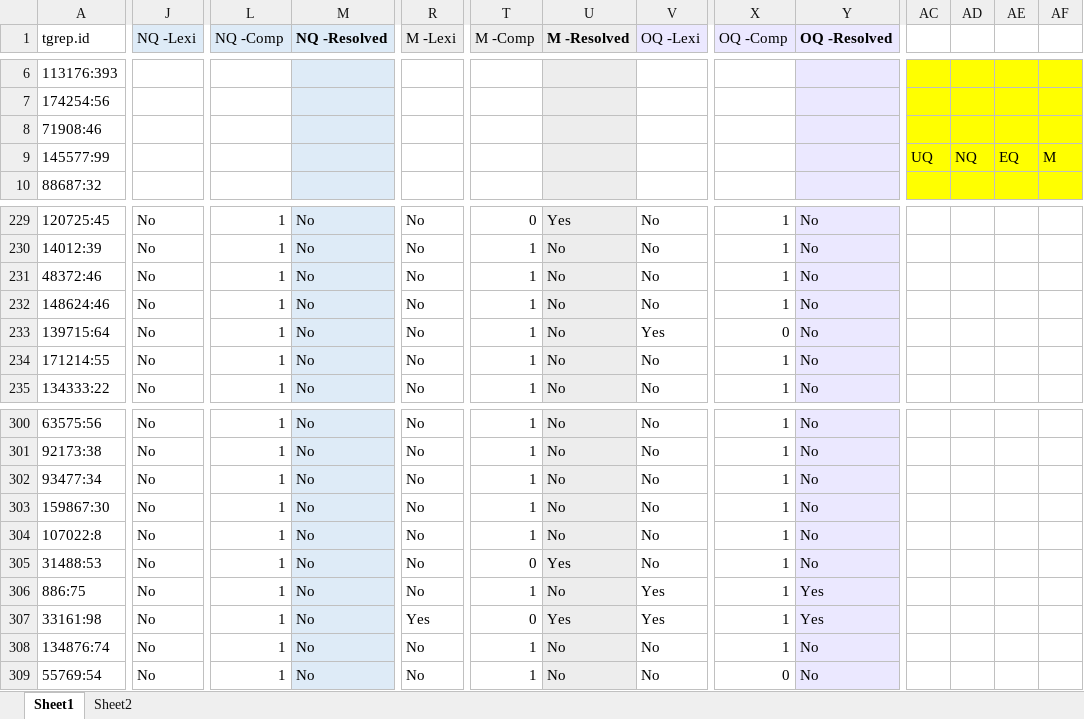
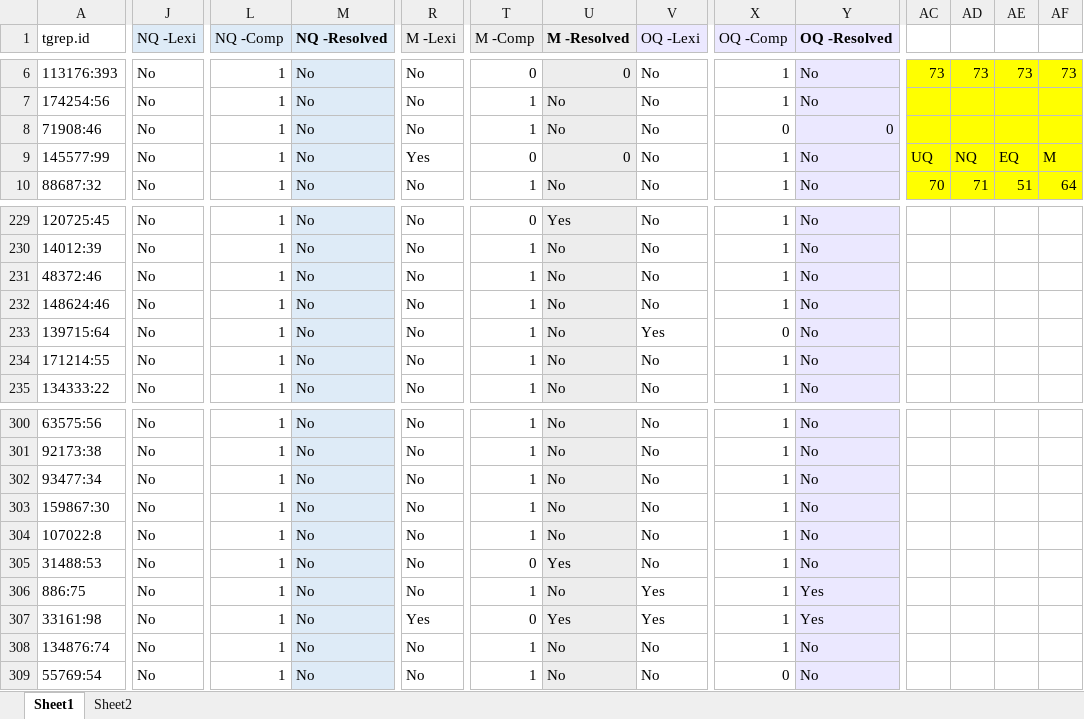
Before and after one commit to thegricean/corpus_implicatures, an Excel workbook: or/discourse_function_annotation/annotation_ll/data/or_embeddings_comparison_resolved.xlsx, sheet Sheet1, drawn as a sheet; only a part is shown, gaps mark what is left out; values as stored, in another font and other column widths than the file's, no borders; the diff covers the shown part only; the diff names each change by its address in the sheet, - before the commit and + after, or states it on an @@ line.

```diff
--- a/or/discourse_function_annotation/annotation_ll/data/or_embeddings_comparison_resolved.xlsx (sheet Sheet1)
+++ b/or/discourse_function_annotation/annotation_ll/data/or_embeddings_comparison_resolved.xlsx (sheet Sheet1)
-J6:J10 (NQ -Lexi): (empty)
+J6:J10 (NQ -Lexi): No
-L6:L10 (NQ -Comp): (empty)
+L6:L10 (NQ -Comp): 1
-M6:M10 (NQ -Resolved): (empty)
+M6:M10 (NQ -Resolved): No
-R6:R8 (M -Lexi): (empty)
+R6:R8 (M -Lexi): No
-T6 (M -Comp): (empty)
+T6 (M -Comp): 0
-U6 (M -Resolved): (empty)
+U6 (M -Resolved): 0
-V6:V10 (OQ -Lexi): (empty)
+V6:V10 (OQ -Lexi): No
-X6:X7 (OQ -Comp): (empty)
+X6:X7 (OQ -Comp): 1
-Y6:Y7 (OQ -Resolved): (empty)
+Y6:Y7 (OQ -Resolved): No
-AC6: (empty)
+AC6: 73
-AD6: (empty)
+AD6: 73
-AE6: (empty)
+AE6: 73
-AF6: (empty)
+AF6: 73
-T7:T8 (M -Comp): (empty)
+T7:T8 (M -Comp): 1
-U7:U8 (M -Resolved): (empty)
+U7:U8 (M -Resolved): No
-X8 (OQ -Comp): (empty)
+X8 (OQ -Comp): 0
-Y8 (OQ -Resolved): (empty)
+Y8 (OQ -Resolved): 0
-R9 (M -Lexi): (empty)
+R9 (M -Lexi): Yes
-T9 (M -Comp): (empty)
+T9 (M -Comp): 0
-U9 (M -Resolved): (empty)
+U9 (M -Resolved): 0
-X9:X10 (OQ -Comp): (empty)
+X9:X10 (OQ -Comp): 1
-Y9:Y10 (OQ -Resolved): (empty)
+Y9:Y10 (OQ -Resolved): No
-R10 (M -Lexi): (empty)
+R10 (M -Lexi): No
-T10 (M -Comp): (empty)
+T10 (M -Comp): 1
-U10 (M -Resolved): (empty)
+U10 (M -Resolved): No
-AC10: (empty)
+AC10: 70
-AD10: (empty)
+AD10: 71
-AE10: (empty)
+AE10: 51
-AF10: (empty)
+AF10: 64
```
Also changed, not shown: 640 edited cells and cell formats elsewhere in this sheet, sheet Sheet2, 26 other files.
